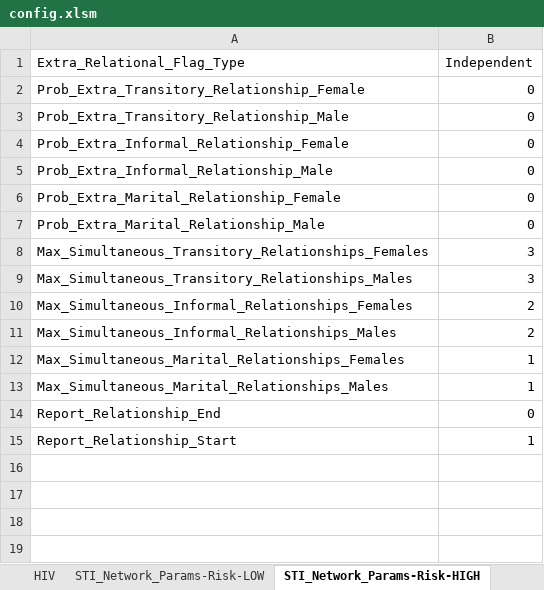
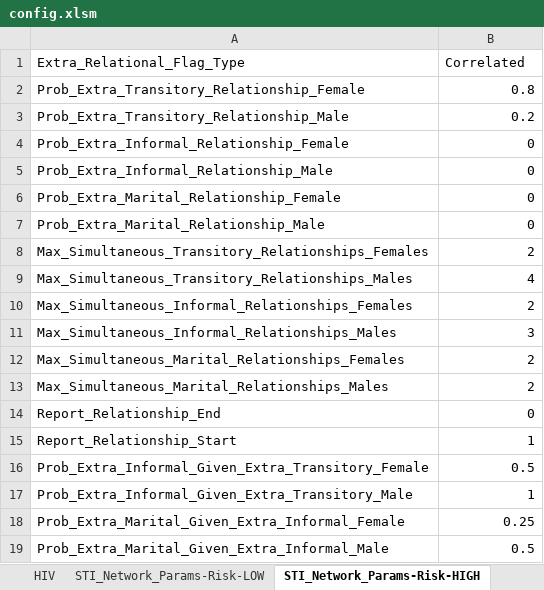
Before and after one commit to InstituteforDiseaseModeling/EMOD-Typhoid, an Excel workbook: Regression/Scenarios/STIAndHIV/01_STI_Network/H_Risk_Groups/config.xlsm, sheet STI_Network_Params-Risk-HIGH, drawn as a sheet; values as stored, in another font and other column widths than the file's, no borders; the diff names each change by its address in the sheet, - before the commit and + after, or states it on an @@ line.

Commit message:
01H needed more parameter changes.

```diff
--- a/Regression/Scenarios/STIAndHIV/01_STI_Network/H_Risk_Groups/config.xlsm (sheet STI_Network_Params-Risk-HIGH)
+++ b/Regression/Scenarios/STIAndHIV/01_STI_Network/H_Risk_Groups/config.xlsm (sheet STI_Network_Params-Risk-HIGH)
-B1: Independent
+B1: Correlated
-B2 (Correlated): 0
+B2 (Correlated): 0.8
-B3 (Correlated): 0
+B3 (Correlated): 0.2
-B8 (Correlated): 3
+B8 (Correlated): 2
-B9 (Correlated): 3
+B9 (Correlated): 4
-B11 (Correlated): 2
+B11 (Correlated): 3
-B12:B13 (Correlated): 1
+B12:B13 (Correlated): 2
+row 16: Prob_Extra_Informal_Given_Extra_Transitory_Female | 0.5
+row 17: Prob_Extra_Informal_Given_Extra_Transitory_Male | 1
+row 18: Prob_Extra_Marital_Given_Extra_Informal_Female | 0.25
+row 19: Prob_Extra_Marital_Given_Extra_Informal_Male | 0.5
```
Also changed, not shown: sheet STI_Network_Params-Risk-LOW, sheet HIV, 1 other file.
